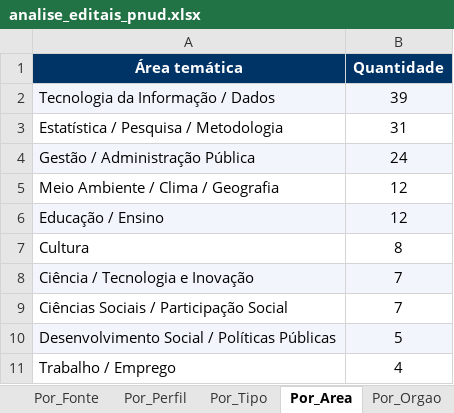
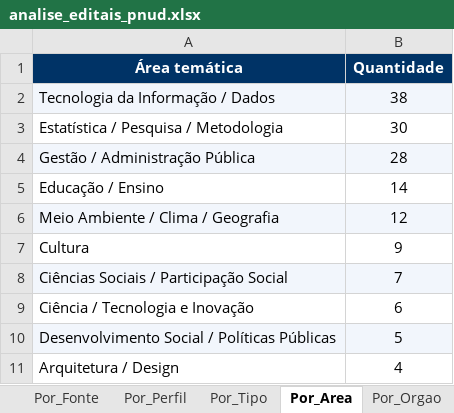
Before and after one commit to ams1974/analise-editais, an Excel workbook: analise_editais_pnud.xlsx, sheet Por_Area, drawn as a sheet; values as stored, in another font and other column widths than the file's, no borders; removed rows and columns are numbered as before the commit, all else as after; the diff names each change by its address in the sheet, - before the commit and + after, or states it on an @@ line.

```diff
--- a/analise_editais_pnud.xlsx (sheet Por_Area)
+++ b/analise_editais_pnud.xlsx (sheet Por_Area)
-B2 (Quantidade): 39
+B2 (Quantidade): 38
-B3 (Quantidade): 31
+B3 (Quantidade): 30
-B4 (Quantidade): 24
+B4 (Quantidade): 28
+row 5: Educação / Ensino | 14
-A6:B6 fill: none
+A6:B6 fill: #F2F6FC
-row 6: Educação / Ensino | 12
-B7 (Quantidade): 8
+B7 (Quantidade): 9
-row 8: Ciência / Tecnologia e Inovação | 7
-A8:B8 fill: none
+A8:B8 fill: #F2F6FC
+row 9: Ciência / Tecnologia e Inovação | 6
-A11 (Área temática): Trabalho / Emprego
+A11 (Área temática): Arquitetura / Design
```
Also changed, not shown: sheet Editais, sheet Resumo, sheet Por_Orgao, sheet Por_Perfil, sheet Por_Fonte, sheet Por_Tipo, 1 more sheet, 9 other files.
